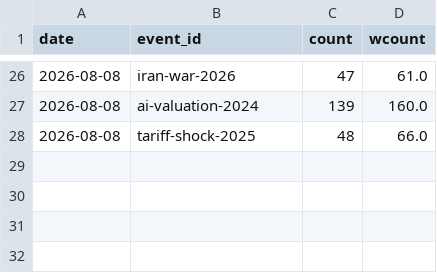
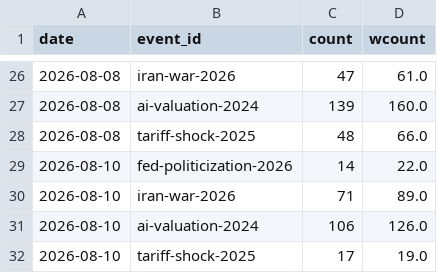
Before and after one commit to hshs9413-gif/narrative-tracker, a CSV file: docs/data/attention.csv, drawn as a sheet; only a part is shown, gaps mark what is left out.

```diff
--- a/docs/data/attention.csv
+++ b/docs/data/attention.csv
@@ -28 +28,5 @@ date,event_id,count,wcount
 2026-08-08,tariff-shock-2025,48,66.0
+2026-08-10,fed-politicization-2026,14,22.0
+2026-08-10,iran-war-2026,71,89.0
+2026-08-10,ai-valuation-2024,106,126.0
+2026-08-10,tariff-shock-2025,17,19.0
```
Also changed, not shown: docs/data/market_snapshot.csv, docs/data/watchlist_attention.csv.
